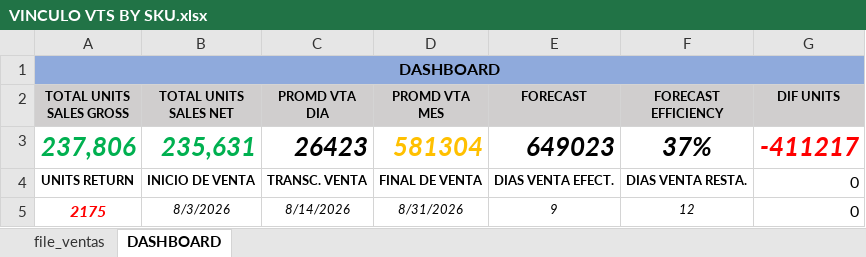
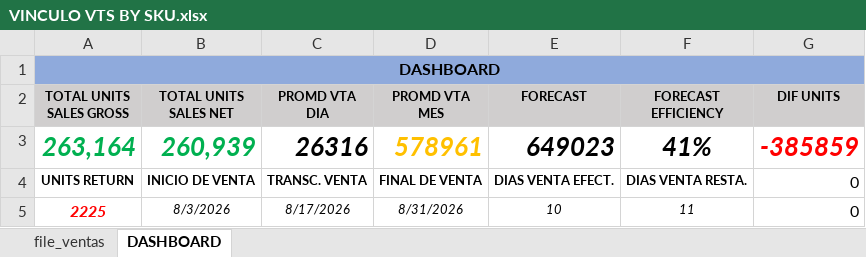
Before and after one commit to logisticasapori1-cell/dashboard-ventas, an Excel workbook: data/VINCULO VTS BY SKU.xlsx, sheet DASHBOARD, drawn as a sheet; values as stored, in another font and other column widths than the file's, no borders; removed rows and columns are numbered as before the commit, all else as after; the diff names each change by its address in the sheet, - before the commit and + after, or states it on an @@ line.

```diff
--- a/data/VINCULO VTS BY SKU.xlsx (sheet DASHBOARD)
+++ b/data/VINCULO VTS BY SKU.xlsx (sheet DASHBOARD)
-row 3: 237,806 | 235,631 | 26423 | 581304 | 649023 | 37% | -411217
+row 3: 263,164 | 260,939 | 26316 | 578961 | 649023 | 41% | -385859
-A5 (TOTAL UNITS SALES GROSS): 2175
+A5 (TOTAL UNITS SALES GROSS): 2225
-C5 (PROMD VTA DIA): 8/14/2026
+C5 (PROMD VTA DIA): 8/17/2026
-E5 (FORECAST): 9
+E5 (FORECAST): 10
-F5 (FORECAST EFFICIENCY): 12
+F5 (FORECAST EFFICIENCY): 11
```
Also changed, not shown: sheet file_ventas, data/Comparación de Venta Diaria por SKU (Julio vs Agosto).xlsx, data/Historico Cierre Inventario Valorizado.xlsx, 2 other files.
